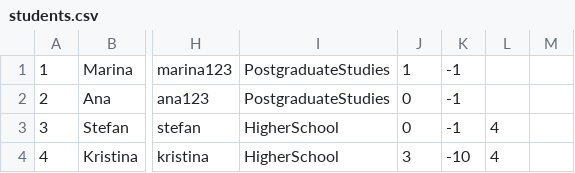
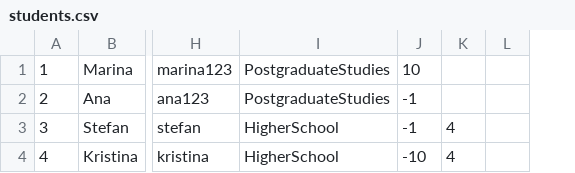
Before and after one commit to IvanaaXD/USI, a CSV file: LangLang/Data/students.csv, drawn as a sheet; only a part is shown, gaps mark what is left out; removed rows and columns are numbered as before the commit, all else as after; the diff names each change by its address in the sheet, - before the commit and + after, or states it on an @@ line.

```diff
--- a/LangLang/Data/students.csv
+++ b/LangLang/Data/students.csv
-column J, rows 1-4: 1 | 0 | 0 | 3
-J1: -1
+J1: 10
```
Also changed, not shown: LangLang/Data/course.csv, 8 other files.
